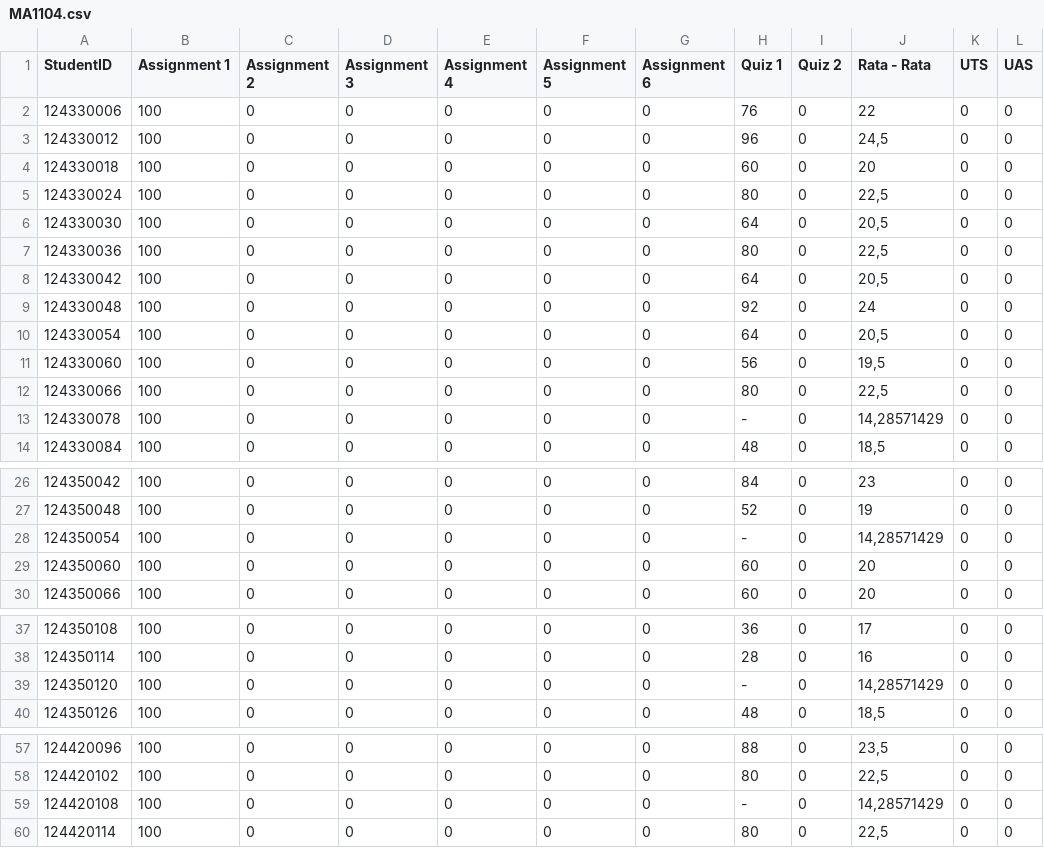
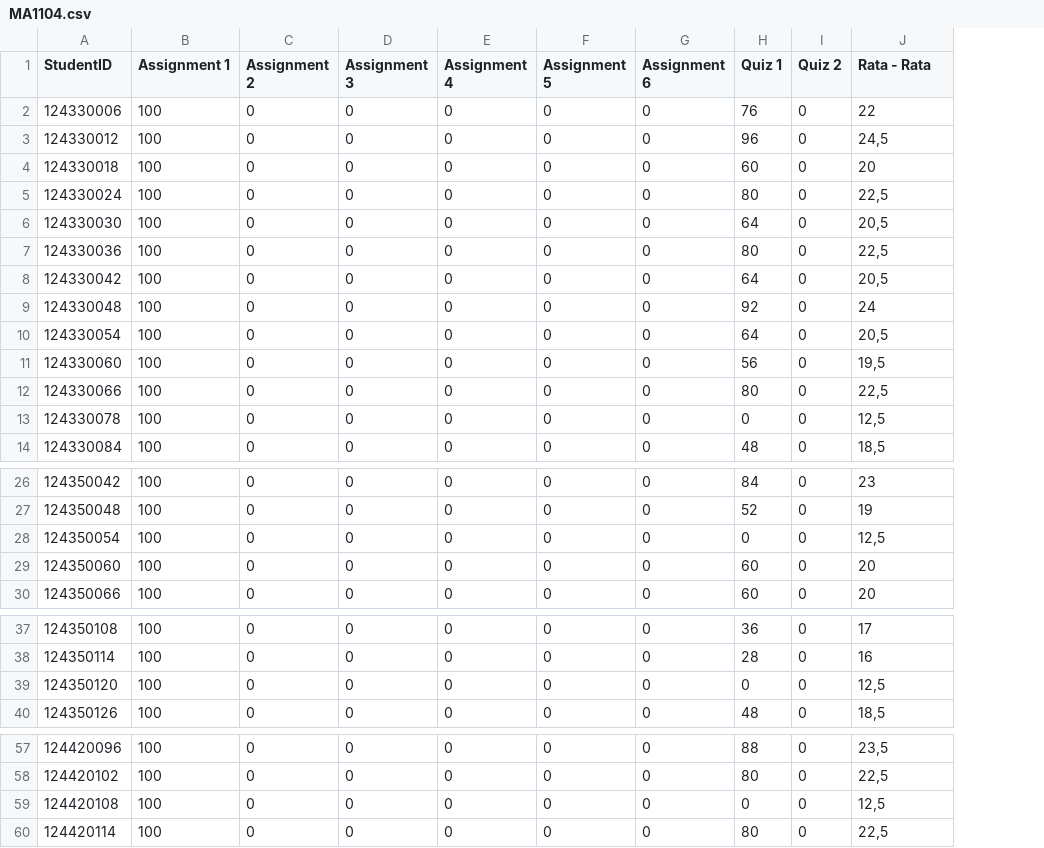
Before and after one commit to kevinsimorangkir21/Gradebook-System, a CSV file: static/MA1104.csv, drawn as a sheet; only a part is shown, gaps mark what is left out; the diff names each change by its address in the sheet, - before the commit and + after, or states it on an @@ line.

Commit message:
Update MA1104.csv

```diff
--- a/static/MA1104.csv
+++ b/static/MA1104.csv
-column K (UTS), rows 2-14: all 0; rows 26-30: all 0; rows 37-40: all 0; rows 57-60: all 0
-column L (UAS), rows 2-14: all 0; rows 26-30: all 0; rows 37-40: all 0; rows 57-60: all 0
-H13 (Quiz 1): -
+H13 (Quiz 1): 0
-J13 (Rata - Rata): 14,28571429
+J13 (Rata - Rata): 12,5
-H28 (Quiz 1): -
+H28 (Quiz 1): 0
-J28 (Rata - Rata): 14,28571429
+J28 (Rata - Rata): 12,5
-H39 (Quiz 1): -
+H39 (Quiz 1): 0
-J39 (Rata - Rata): 14,28571429
+J39 (Rata - Rata): 12,5
-H59 (Quiz 1): -
+H59 (Quiz 1): 0
-J59 (Rata - Rata): 14,28571429
+J59 (Rata - Rata): 12,5
```
